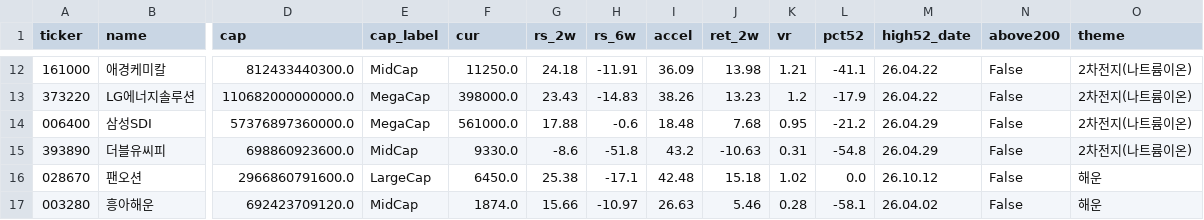
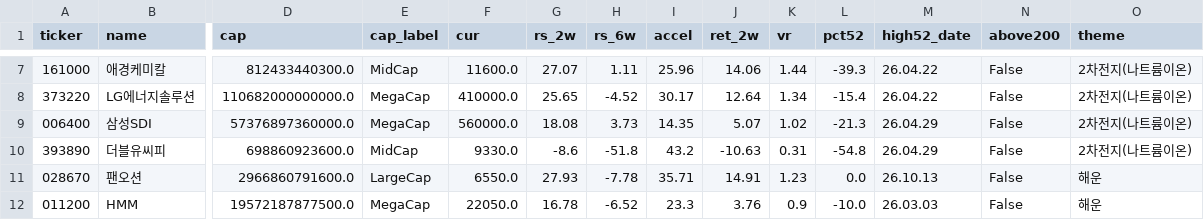
Before and after one commit to sosonamso/engi_stock_ai, a CSV file: theme_rotation_kr.csv, drawn as a sheet; only a part is shown, gaps mark what is left out; removed rows and columns are numbered as before the commit, all else as after; rows hold the shown columns only; the diff covers the shown part only; the diff names each change by its address in the sheet, - before the commit and + after, or states it on an @@ line.

```diff
--- a/theme_rotation_kr.csv
+++ b/theme_rotation_kr.csv
-F7 (cur): 11250.0
+F7 (cur): 11600.0
-G7 (rs_2w): 24.18
+G7 (rs_2w): 27.07
-H7 (rs_6w): -11.91
+H7 (rs_6w): 1.11
-I7 (accel): 36.09
+I7 (accel): 25.96
-J7 (ret_2w): 13.98
+J7 (ret_2w): 14.06
-K7 (vr): 1.21
+K7 (vr): 1.44
-L7 (pct52): -41.1
+L7 (pct52): -39.3
-F8 (cur): 398000.0
+F8 (cur): 410000.0
-G8 (rs_2w): 23.43
+G8 (rs_2w): 25.65
-H8 (rs_6w): -14.83
+H8 (rs_6w): -4.52
-I8 (accel): 38.26
+I8 (accel): 30.17
-J8 (ret_2w): 13.23
+J8 (ret_2w): 12.64
-K8 (vr): 1.2
+K8 (vr): 1.34
-L8 (pct52): -17.9
+L8 (pct52): -15.4
-F9 (cur): 561000.0
+F9 (cur): 560000.0
-G9 (rs_2w): 17.88
+G9 (rs_2w): 18.08
-H9 (rs_6w): -0.6
+H9 (rs_6w): 3.73
-I9 (accel): 18.48
+I9 (accel): 14.35
-J9 (ret_2w): 7.68
+J9 (ret_2w): 5.07
-K9 (vr): 0.95
+K9 (vr): 1.02
-L9 (pct52): -21.2
+L9 (pct52): -21.3
-F11 (cur): 6450.0
+F11 (cur): 6550.0
-G11 (rs_2w): 25.38
+G11 (rs_2w): 27.93
-H11 (rs_6w): -17.1
+H11 (rs_6w): -7.78
-I11 (accel): 42.48
+I11 (accel): 35.71
-J11 (ret_2w): 15.18
+J11 (ret_2w): 14.91
-K11 (vr): 1.02
+K11 (vr): 1.23
-M11 (high52_date): 26.10.12
+M11 (high52_date): 26.10.13
-row 17: 003280 | 흥아해운 | 692423709120.0 | MidCap | 1874.0 | 15.66 | -10.97 | 26.63 | 5.46 | 0.28 | -58.1 | 26.04.02 | False | 해운
+row 12: 011200 | HMM | 19572187877500.0 | MegaCap | 22050.0 | 16.78 | -6.52 | 23.3 | 3.76 | 0.9 | -10.0 | 26.03.03 | False | 해운
```
Also changed, not shown: 1 added row, 6 removed rows and 33 edited cells elsewhere in this file, theme_rank_kr.csv, 1 other file.
